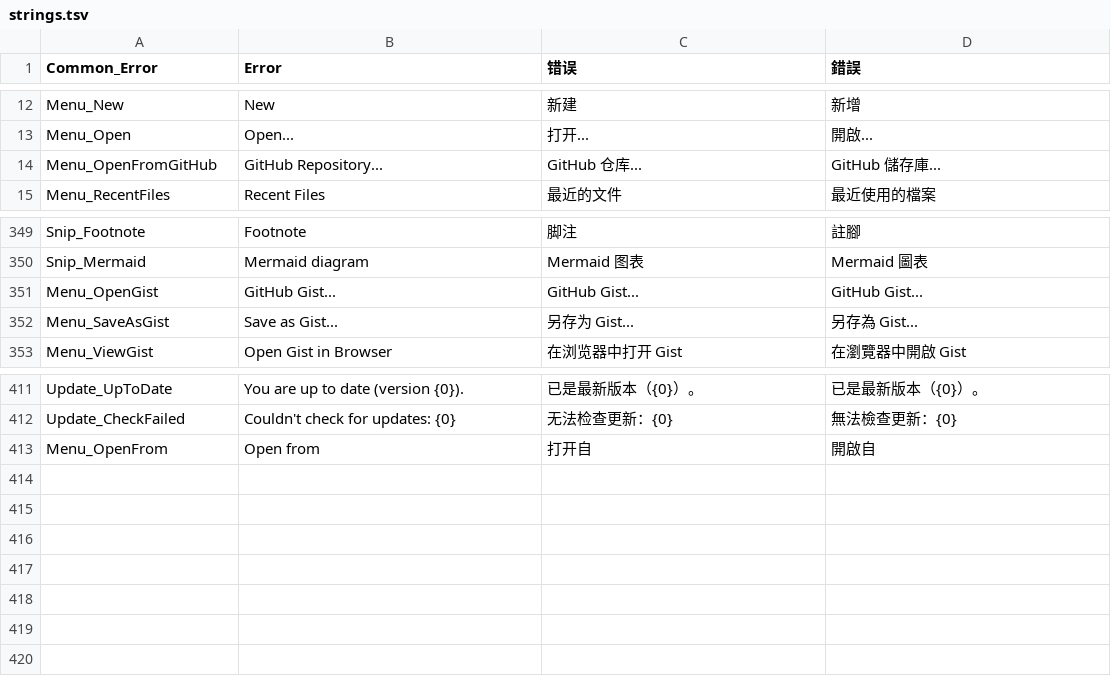
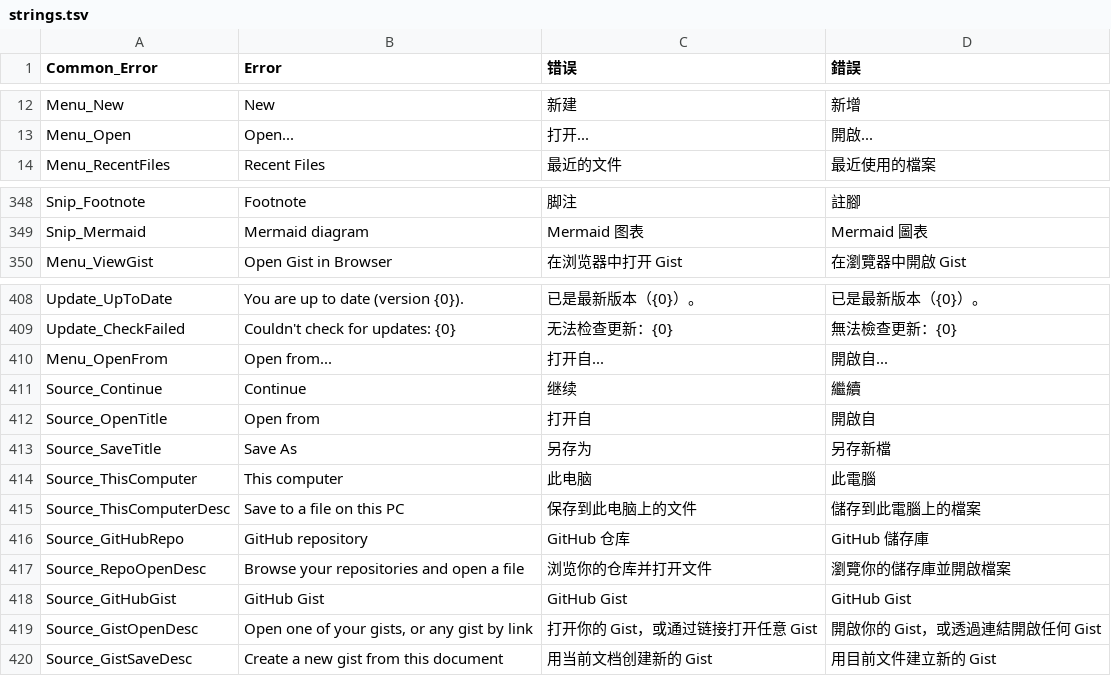
Before and after one commit to zhongwu/MDEditor, a TSV file: MDEditor.Core/Resources/strings.tsv, drawn as a sheet; only a part is shown, gaps mark what is left out.

Commit message:
feat: Open from... and Save As... choosers replace per-source File menu items

```diff
--- a/MDEditor.Core/Resources/strings.tsv
+++ b/MDEditor.Core/Resources/strings.tsv
@@ -13,3 +13,2 @@ Menu_New	New	新建	新增
 Menu_Open	Open...	打开...	開啟...
-Menu_OpenFromGitHub	GitHub Repository...	GitHub 仓库...	GitHub 儲存庫...
 Menu_RecentFiles	Recent Files	最近的文件	最近使用的檔案
@@ -350,4 +349,2 @@ Snip_Footnote	Footnote	脚注	註腳
 Snip_Mermaid	Mermaid diagram	Mermaid 图表	Mermaid 圖表
-Menu_OpenGist	GitHub Gist...	GitHub Gist...	GitHub Gist...
-Menu_SaveAsGist	Save as Gist...	另存为 Gist...	另存為 Gist...
 Menu_ViewGist	Open Gist in Browser	在浏览器中打开 Gist	在瀏覽器中開啟 Gist
@@ -412,2 +409,12 @@ Update_UpToDate	You are up to date (version {0}).	已是最新版本（{0}）。
 Update_CheckFailed	Couldn't check for updates: {0}	无法检查更新：{0}	無法檢查更新：{0}
-Menu_OpenFrom	Open from	打开自	開啟自
+Menu_OpenFrom	Open from...	打开自...	開啟自...
+Source_Continue	Continue	继续	繼續
+Source_OpenTitle	Open from	打开自	開啟自
+Source_SaveTitle	Save As	另存为	另存新檔
+Source_ThisComputer	This computer	此电脑	此電腦
+Source_ThisComputerDesc	Save to a file on this PC	保存到此电脑上的文件	儲存到此電腦上的檔案
+Source_GitHubRepo	GitHub repository	GitHub 仓库	GitHub 儲存庫
+Source_RepoOpenDesc	Browse your repositories and open a file	浏览你的仓库并打开文件	瀏覽你的儲存庫並開啟檔案
+Source_GitHubGist	GitHub Gist	GitHub Gist	GitHub Gist
+Source_GistOpenDesc	Open one of your gists, or any gist by link	打开你的 Gist，或通过链接打开任意 Gist	開啟你的 Gist，或透過連結開啟任何 Gist
+Source_GistSaveDesc	Create a new gist from this document	用当前文档创建新的 Gist	用目前文件建立新的 Gist
```
Also changed, not shown: 11 other files.
